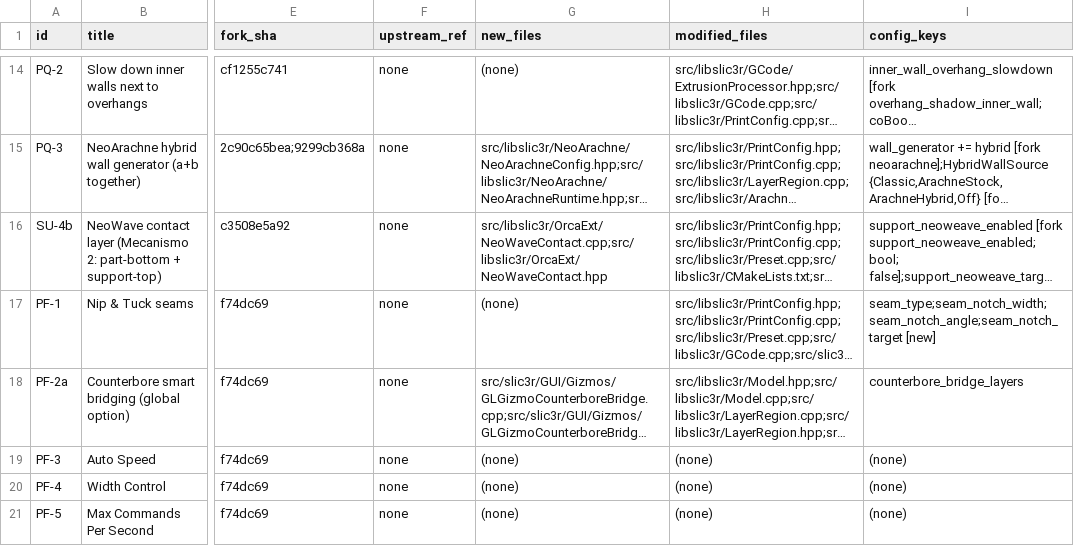
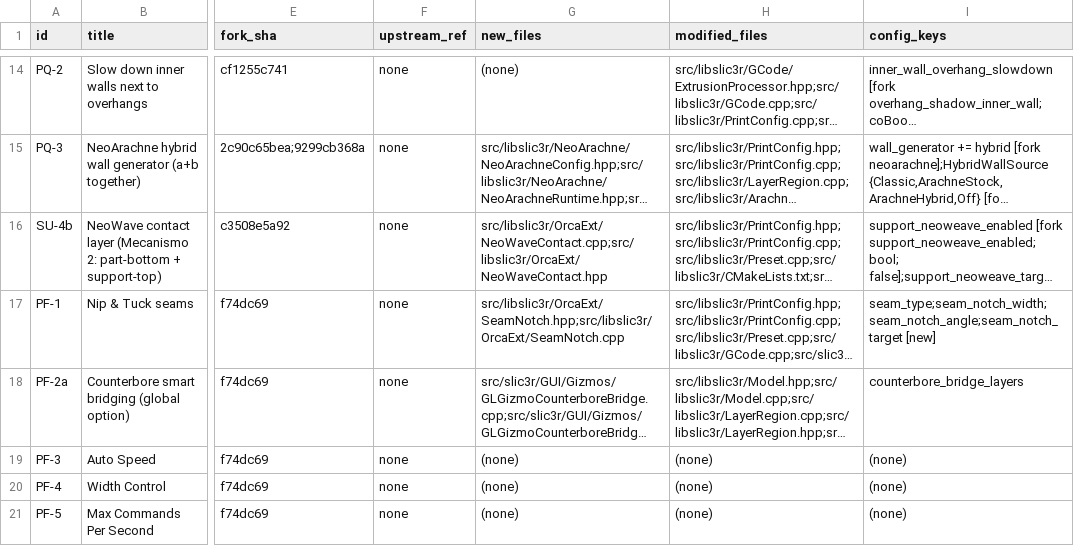
Before and after one commit to emdee52/OrcaSlicer, a TSV file: porting/manifest.tsv, drawn as a sheet; only a part is shown, gaps mark what is left out; long unchanged cells end in …; the diff covers the shown part only; the diff names each change by its address in the sheet, - before the commit and + after, or states it on an @@ line.

```diff
--- a/porting/manifest.tsv
+++ b/porting/manifest.tsv
-G17 (new_files): (none)
+G17 (new_files): src/libslic3r/OrcaExt/SeamNotch.hpp;src/libslic3r/OrcaExt/SeamNotch.cpp
```
Also changed, not shown: 4 edited cells elsewhere in this file, 3 other files.
